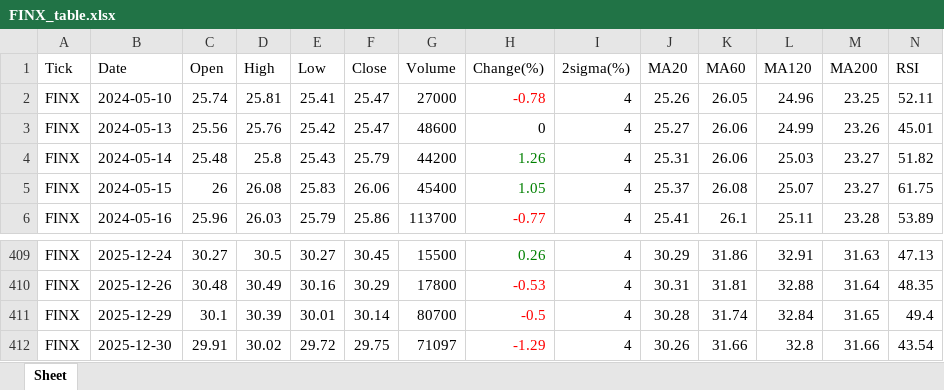
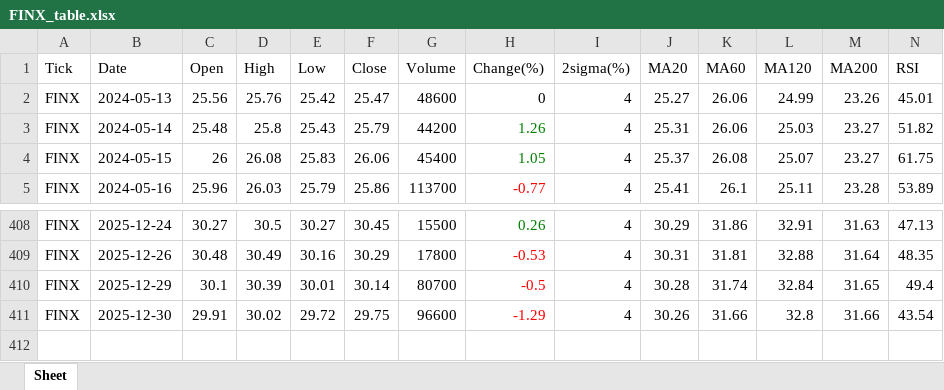
Before and after one commit to jangjb1204-sys/my-python-bot, an Excel workbook: US_stock/FINX_table.xlsx, sheet Sheet, drawn as a sheet; only a part is shown, gaps mark what is left out; values as stored, in another font and other column widths than the file's, no borders; removed rows and columns are numbered as before the commit, all else as after; rows hold the shown columns only; the diff names each change by its address in the sheet, - before the commit and + after, or states it on an @@ line.

```diff
--- a/US_stock/FINX_table.xlsx (sheet Sheet)
+++ b/US_stock/FINX_table.xlsx (sheet Sheet)
-row 2: FINX | 2024-05-10 | 25.74 | 25.81 | 25.41 | 25.47 | 27000 | -0.78 | 4 | 25.26 | 26.05 | 24.96 | 23.25 | 52.11
-G411 (Volume): 71097
+G411 (Volume): 96600
```
Also changed, not shown: US_stock/GOLD_table.xlsx, US_stock/NASDAQ_table.xlsx, 31 other files.
